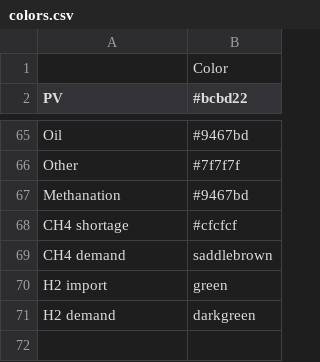
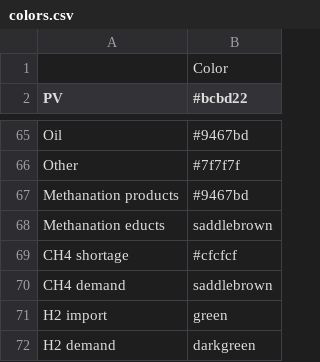
Before and after one commit to rl-institut/oemof-B3-methane, a CSV file: oemof_b3/config/colors.csv, drawn as a sheet; only a part is shown, gaps mark what is left out.

Commit message:
Add labels and colors for methanation storage The added lables and colors were not imported by scripts/plot_methanation_operation.py, so possibly this isn't the right place.

```diff
--- a/oemof_b3/config/colors.csv
+++ b/oemof_b3/config/colors.csv
@@ -66,3 +66,4 @@ Oil,#9467bd
 Other,#7f7f7f
-Methanation,#9467bd
+Methanation products,#9467bd
+Methanation educts,saddlebrown
 CH4 shortage,#cfcfcf
```
Also changed, not shown: 1 other file.
